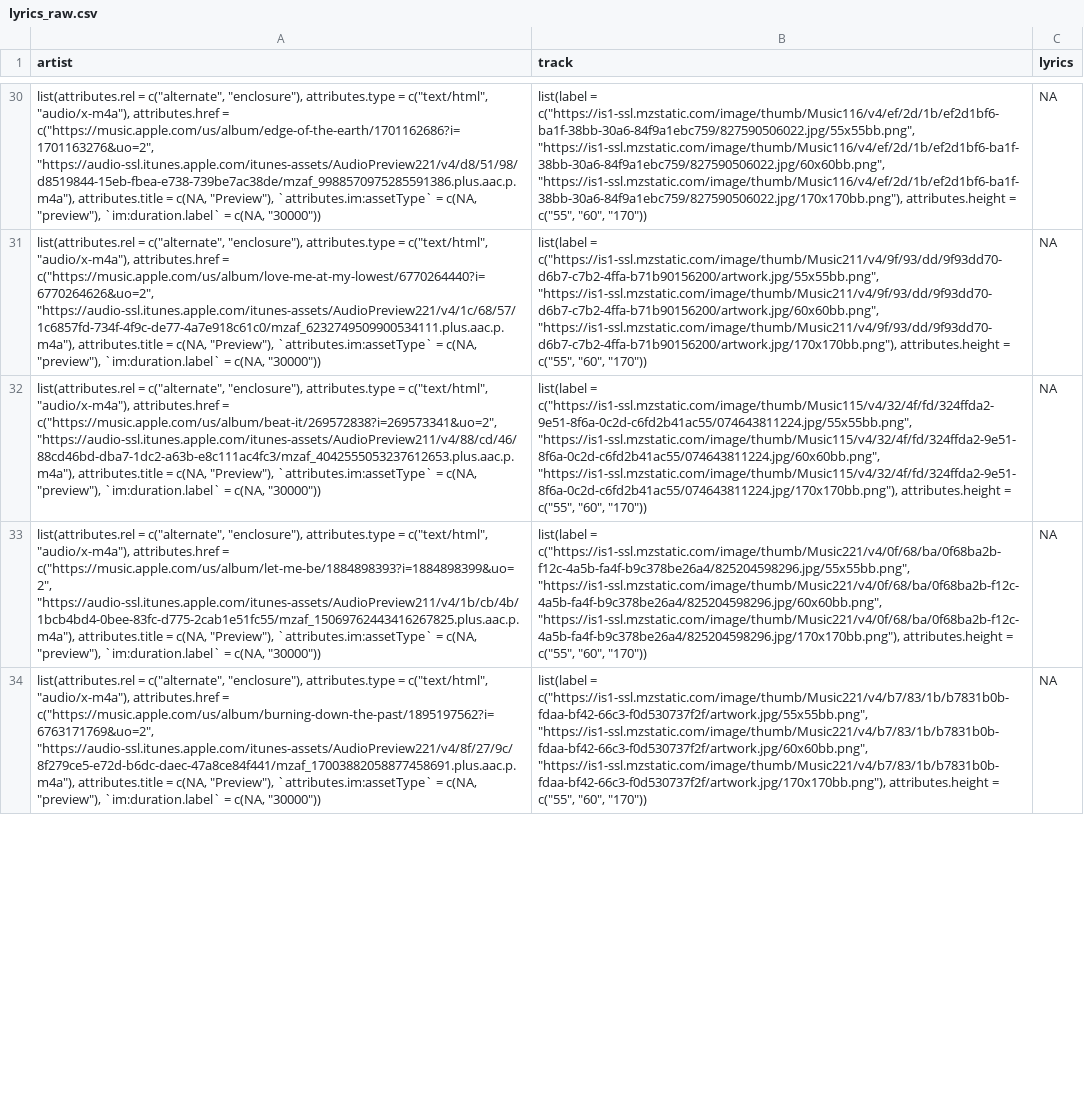
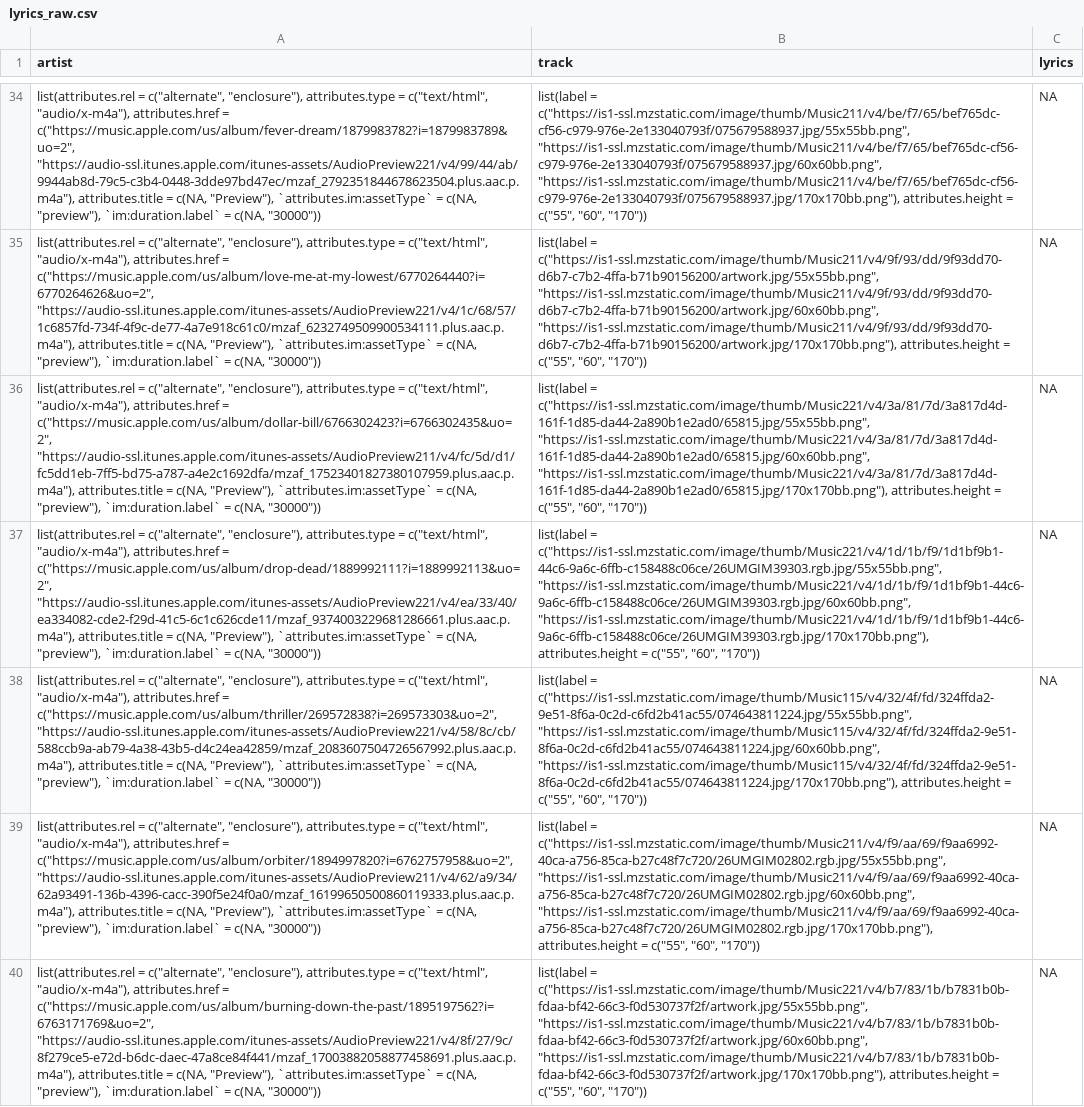
Before and after one commit to NobleXIX/JNH-LyricsDashboard, a CSV file: data_raw/lyrics_raw.csv, drawn as a sheet; only a part is shown, gaps mark what is left out; addresses are those after the commit; the diff covers the shown part only; the diff names each change by its address in the sheet, - before the commit and + after, or states it on an @@ line.

```diff
--- a/data_raw/lyrics_raw.csv
+++ b/data_raw/lyrics_raw.csv
-A34 (artist): …attributes.href = c("https://music.apple.com/us/album/edge-of-the-earth/1701162686?i=1701163276&uo=2", "https://audio-ssl.itunes.apple.com/itunes-assets/AudioPreview221/v4/d8/51/98/d8519844-15eb-fbea-e738-739be7ac38de/mzaf_9988570975285591386.plus.aac.p.m4a"), attributes.title =…
+A34 (artist): …attributes.href = c("https://music.apple.com/us/album/fever-dream/1879983782?i=1879983789&uo=2", "https://audio-ssl.itunes.apple.com/itunes-assets/AudioPreview221/v4/99/44/ab/9944ab8d-79c5-c3b4-0448-3dde97bd47ec/mzaf_2792351844678623504.plus.aac.p.m4a"), attributes.title =…
-B34 (track): list(label = c("https://is1-ssl.mzstatic.com/image/thumb/Music116/v4/ef/2d/1b/ef2d1bf6-ba1f-38bb-30a6-84f9a1ebc759/827590506022.jpg/55x55bb.png", "https://is1-ssl.mzstatic.com/image/thumb/Music116/v4/ef/2d/1b/ef2d1bf6-ba1f-38bb-30a6-84f9a1ebc759/827590506022.jpg/60x60bb.png", "https://is1-ssl.mzstatic.com/image/thumb/Music116/v4/ef/2d/1b/ef2d1bf6-ba1f-38bb-30a6-84f9a1ebc759/827590506022.jpg/170x170bb.png"), attributes.height =…
+B34 (track): list(label = c("https://is1-ssl.mzstatic.com/image/thumb/Music211/v4/be/f7/65/bef765dc-cf56-c979-976e-2e133040793f/075679588937.jpg/55x55bb.png", "https://is1-ssl.mzstatic.com/image/thumb/Music211/v4/be/f7/65/bef765dc-cf56-c979-976e-2e133040793f/075679588937.jpg/60x60bb.png", "https://is1-ssl.mzstatic.com/image/thumb/Music211/v4/be/f7/65/bef765dc-cf56-c979-976e-2e133040793f/075679588937.jpg/170x170bb.png"), attributes.height =…
-A36 (artist): …attributes.href = c("https://music.apple.com/us/album/beat-it/269572838?i=269573341&uo=2", "https://audio-ssl.itunes.apple.com/itunes-assets/AudioPreview211/v4/88/cd/46/88cd46bd-dba7-1dc2-a63b-e8c111ac4fc3/mzaf_4042555053237612653.plus.aac.p.m4a"), attributes.title =…
+A36 (artist): …attributes.href = c("https://music.apple.com/us/album/dollar-bill/6766302423?i=6766302435&uo=2", "https://audio-ssl.itunes.apple.com/itunes-assets/AudioPreview211/v4/fc/5d/d1/fc5dd1eb-7ff5-bd75-a787-a4e2c1692dfa/mzaf_17523401827380107959.plus.aac.p.m4a"), attributes.title =…
-B36 (track): list(label = c("https://is1-ssl.mzstatic.com/image/thumb/Music115/v4/32/4f/fd/324ffda2-9e51-8f6a-0c2d-c6fd2b41ac55/074643811224.jpg/55x55bb.png", "https://is1-ssl.mzstatic.com/image/thumb/Music115/v4/32/4f/fd/324ffda2-9e51-8f6a-0c2d-c6fd2b41ac55/074643811224.jpg/60x60bb.png", "https://is1-ssl.mzstatic.com/image/thumb/Music115/v4/32/4f/fd/324ffda2-9e51-8f6a-0c2d-c6fd2b41ac55/074643811224.jpg/170x170bb.png"), attributes.height =…
+B36 (track): list(label = c("https://is1-ssl.mzstatic.com/image/thumb/Music221/v4/3a/81/7d/3a817d4d-161f-1d85-da44-2a890b1e2ad0/65815.jpg/55x55bb.png", "https://is1-ssl.mzstatic.com/image/thumb/Music221/v4/3a/81/7d/3a817d4d-161f-1d85-da44-2a890b1e2ad0/65815.jpg/60x60bb.png", "https://is1-ssl.mzstatic.com/image/thumb/Music221/v4/3a/81/7d/3a817d4d-161f-1d85-da44-2a890b1e2ad0/65815.jpg/170x170bb.png"), attributes.height =…
@@ row 35 moved to row 37: list(attributes.rel = c("alternate", "en… @@
-A38 (artist): …attributes.href = c("https://music.apple.com/us/album/let-me-be/1884898393?i=1884898399&uo=2", "https://audio-ssl.itunes.apple.com/itunes-assets/AudioPreview211/v4/1b/cb/4b/1bcb4bd4-0bee-83fc-d775-2cab1e51fc55/mzaf_15069762443416267825.plus.aac.p.m4a"), attributes.title =…
+A38 (artist): …attributes.href = c("https://music.apple.com/us/album/thriller/269572838?i=269573303&uo=2", "https://audio-ssl.itunes.apple.com/itunes-assets/AudioPreview221/v4/58/8c/cb/588ccb9a-ab79-4a38-43b5-d4c24ea42859/mzaf_2083607504726567992.plus.aac.p.m4a"), attributes.title =…
-B38 (track): list(label = c("https://is1-ssl.mzstatic.com/image/thumb/Music221/v4/0f/68/ba/0f68ba2b-f12c-4a5b-fa4f-b9c378be26a4/825204598296.jpg/55x55bb.png", "https://is1-ssl.mzstatic.com/image/thumb/Music221/v4/0f/68/ba/0f68ba2b-f12c-4a5b-fa4f-b9c378be26a4/825204598296.jpg/60x60bb.png", "https://is1-ssl.mzstatic.com/image/thumb/Music221/v4/0f/68/ba/0f68ba2b-f12c-4a5b-fa4f-b9c378be26a4/825204598296.jpg/170x170bb.png"), attributes.height =…
+B38 (track): list(label = c("https://is1-ssl.mzstatic.com/image/thumb/Music115/v4/32/4f/fd/324ffda2-9e51-8f6a-0c2d-c6fd2b41ac55/074643811224.jpg/55x55bb.png", "https://is1-ssl.mzstatic.com/image/thumb/Music115/v4/32/4f/fd/324ffda2-9e51-8f6a-0c2d-c6fd2b41ac55/074643811224.jpg/60x60bb.png", "https://is1-ssl.mzstatic.com/image/thumb/Music115/v4/32/4f/fd/324ffda2-9e51-8f6a-0c2d-c6fd2b41ac55/074643811224.jpg/170x170bb.png"), attributes.height =…
+row 39: list(attributes.rel = c("alternate", "enclosure"), attributes.type = c("text/html", "audio/x-m4a"), attributes.href = c("https://music.apple.com/us/album/orbiter/1894997820?i=6762757958&uo=2", "https://audio-ssl.itunes.apple.com/itunes-assets/AudioPreview211/v4/62/a9/34/62a93491-136b-4396-cacc-390f5e24f0a0/mzaf_16199650500860119333.plus.aac.p.m4a"), attributes.title = c(NA, "Preview"), `attributes.im:assetType` = c(NA, "preview"), `im:duration.label` = c(NA, "30000")) | list(label = c("https://is1-ssl.mzstatic.com/image/thumb/Music211/v4/f9/aa/69/f9aa6992-40ca-a756-85ca-b27c48f7c720/26UMGIM02802.rgb.jpg/55x55bb.png", "https://is1-ssl.mzstatic.com/image/thumb/Music211/v4/f9/aa/69/f9aa6992-40ca-a756-85ca-b27c48f7c720/26UMGIM02802.rgb.jpg/60x60bb.png", "https://is1-ssl.mzstatic.com/image/thumb/Music211/v4/f9/aa/69/f9aa6992-40ca-a756-85ca-b27c48f7c720/26UMGIM02802.rgb.jpg/170x170bb.png"), attributes.height = c("55", "60", "170")) | NA
```
Also changed, not shown: 3 added rows, 4 removed rows, 19 moved rows and 16 edited cells elsewhere in this file, data_raw/chart_raw.csv.
